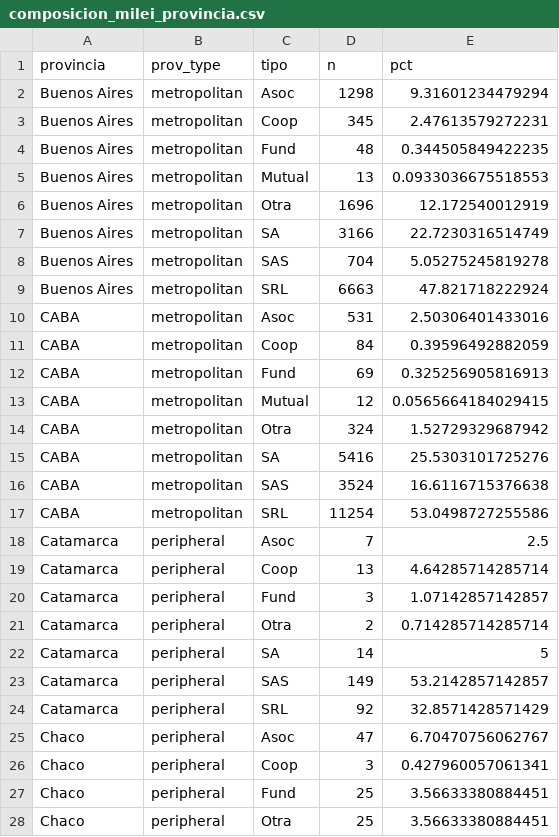
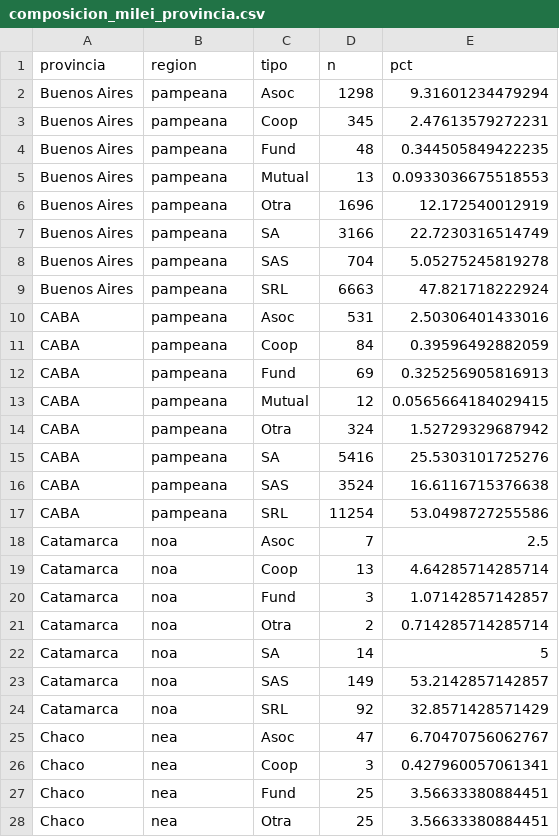
Before and after one commit to debianalt/simplifications, a CSV file: salidas/composicion_milei_provincia.csv, drawn as a sheet; only a part is shown; the diff covers the shown part only.

```diff
--- a/salidas/composicion_milei_provincia.csv
+++ b/salidas/composicion_milei_provincia.csv
@@ -1,28 +1,28 @@
-"provincia","prov_type","tipo","n","pct"
-"Buenos Aires","metropolitan","Asoc",1298,9.31601234479294
-"Buenos Aires","metropolitan","Coop",345,2.47613579272231
-"Buenos Aires","metropolitan","Fund",48,0.344505849422235
-"Buenos Aires","metropolitan","Mutual",13,0.0933036675518553
-"Buenos Aires","metropolitan","Otra",1696,12.172540012919
-"Buenos Aires","metropolitan","SA",3166,22.7230316514749
-"Buenos Aires","metropolitan","SAS",704,5.05275245819278
-"Buenos Aires","metropolitan","SRL",6663,47.821718222924
-"CABA","metropolitan","Asoc",531,2.50306401433016
-"CABA","metropolitan","Coop",84,0.39596492882059
-"CABA","metropolitan","Fund",69,0.325256905816913
-"CABA","metropolitan","Mutual",12,0.0565664184029415
-"CABA","metropolitan","Otra",324,1.52729329687942
-"CABA","metropolitan","SA",5416,25.5303101725276
-"CABA","metropolitan","SAS",3524,16.6116715376638
-"CABA","metropolitan","SRL",11254,53.0498727255586
-"Catamarca","peripheral","Asoc",7,2.5
-"Catamarca","peripheral","Coop",13,4.64285714285714
-"Catamarca","peripheral","Fund",3,1.07142857142857
-"Catamarca","peripheral","Otra",2,0.714285714285714
-"Catamarca","peripheral","SA",14,5
-"Catamarca","peripheral","SAS",149,53.2142857142857
-"Catamarca","peripheral","SRL",92,32.8571428571429
-"Chaco","peripheral","Asoc",47,6.70470756062767
-"Chaco","peripheral","Coop",3,0.427960057061341
-"Chaco","peripheral","Fund",25,3.56633380884451
-"Chaco","peripheral","Otra",25,3.56633380884451
+"provincia","region","tipo","n","pct"
+"Buenos Aires","pampeana","Asoc",1298,9.31601234479294
+"Buenos Aires","pampeana","Coop",345,2.47613579272231
+"Buenos Aires","pampeana","Fund",48,0.344505849422235
+"Buenos Aires","pampeana","Mutual",13,0.0933036675518553
+"Buenos Aires","pampeana","Otra",1696,12.172540012919
+"Buenos Aires","pampeana","SA",3166,22.7230316514749
+"Buenos Aires","pampeana","SAS",704,5.05275245819278
+"Buenos Aires","pampeana","SRL",6663,47.821718222924
+"CABA","pampeana","Asoc",531,2.50306401433016
+"CABA","pampeana","Coop",84,0.39596492882059
+"CABA","pampeana","Fund",69,0.325256905816913
+"CABA","pampeana","Mutual",12,0.0565664184029415
+"CABA","pampeana","Otra",324,1.52729329687942
+"CABA","pampeana","SA",5416,25.5303101725276
+"CABA","pampeana","SAS",3524,16.6116715376638
+"CABA","pampeana","SRL",11254,53.0498727255586
+"Catamarca","noa","Asoc",7,2.5
+"Catamarca","noa","Coop",13,4.64285714285714
+"Catamarca","noa","Fund",3,1.07142857142857
+"Catamarca","noa","Otra",2,0.714285714285714
+"Catamarca","noa","SA",14,5
+"Catamarca","noa","SAS",149,53.2142857142857
+"Catamarca","noa","SRL",92,32.8571428571429
+"Chaco","nea","Asoc",47,6.70470756062767
+"Chaco","nea","Coop",3,0.427960057061341
+"Chaco","nea","Fund",25,3.56633380884451
+"Chaco","nea","Otra",25,3.56633380884451
```
Also changed, not shown: 157 edited cells elsewhere in this file, salidas/acm_jurisdicciones_era.csv, salidas/acm_subnubes.csv, 32 other files.
